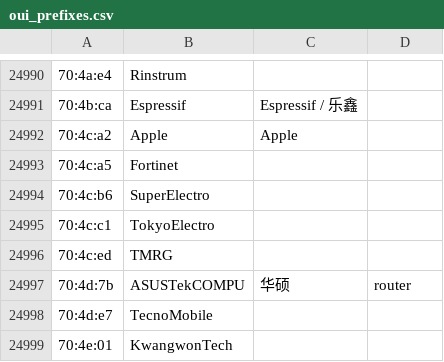
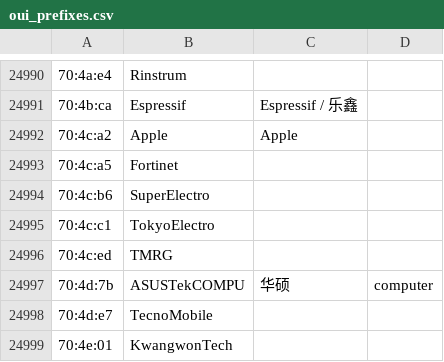
Before and after one commit to homeward-labs/homeward, a CSV file: src/knowledge_base/oui_prefixes.csv, drawn as a sheet; only a part is shown, gaps mark what is left out; the diff names each change by its address in the sheet, - before the commit and + after, or states it on an @@ line.

```diff
--- a/src/knowledge_base/oui_prefixes.csv
+++ b/src/knowledge_base/oui_prefixes.csv
-D24997: router
+D24997: computer
```
Also changed, not shown: src/knowledge_base/domains.csv, src/knowledge_base/domains_public.csv, 6 other files.
